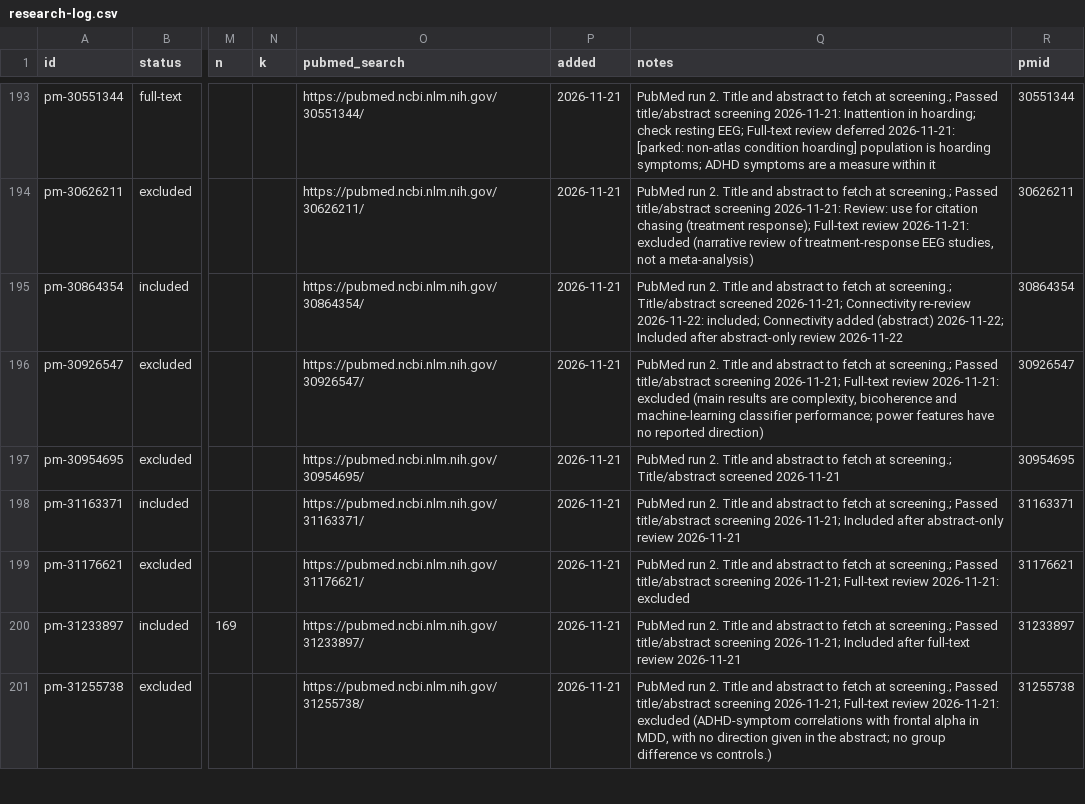
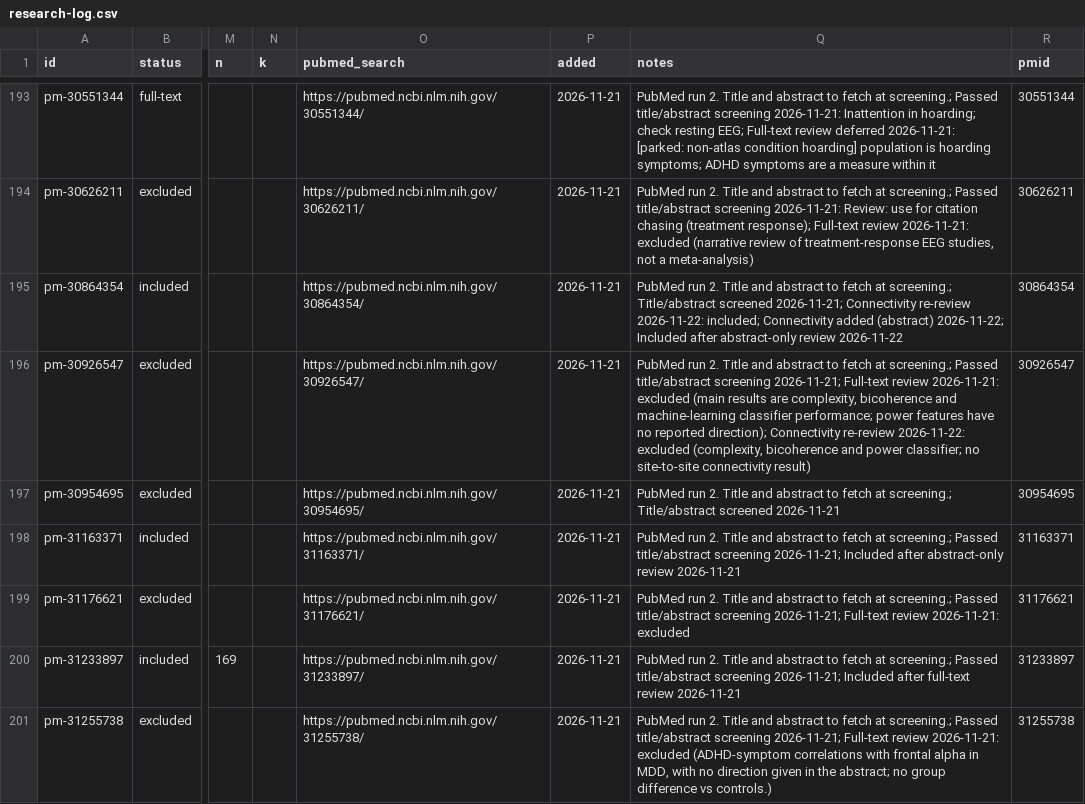
Before and after one commit to farrokh143/eeg-disorder-atlas, a CSV file: data/research-log.csv, drawn as a sheet; only a part is shown, gaps mark what is left out; the diff covers the shown part only; the diff names each change by its address in the sheet, - before the commit and + after, or states it on an @@ line.

```diff
--- a/data/research-log.csv
+++ b/data/research-log.csv
-Q196 (notes): …no reported direction)
+Q196 (notes): …no reported direction); Connectivity re-review 2026-11-22: excluded (complexity, bicoherence and power classifier; no site-to-site connectivity result)
```
Also changed, not shown: 19 edited cells elsewhere in this file, 2 other files.
